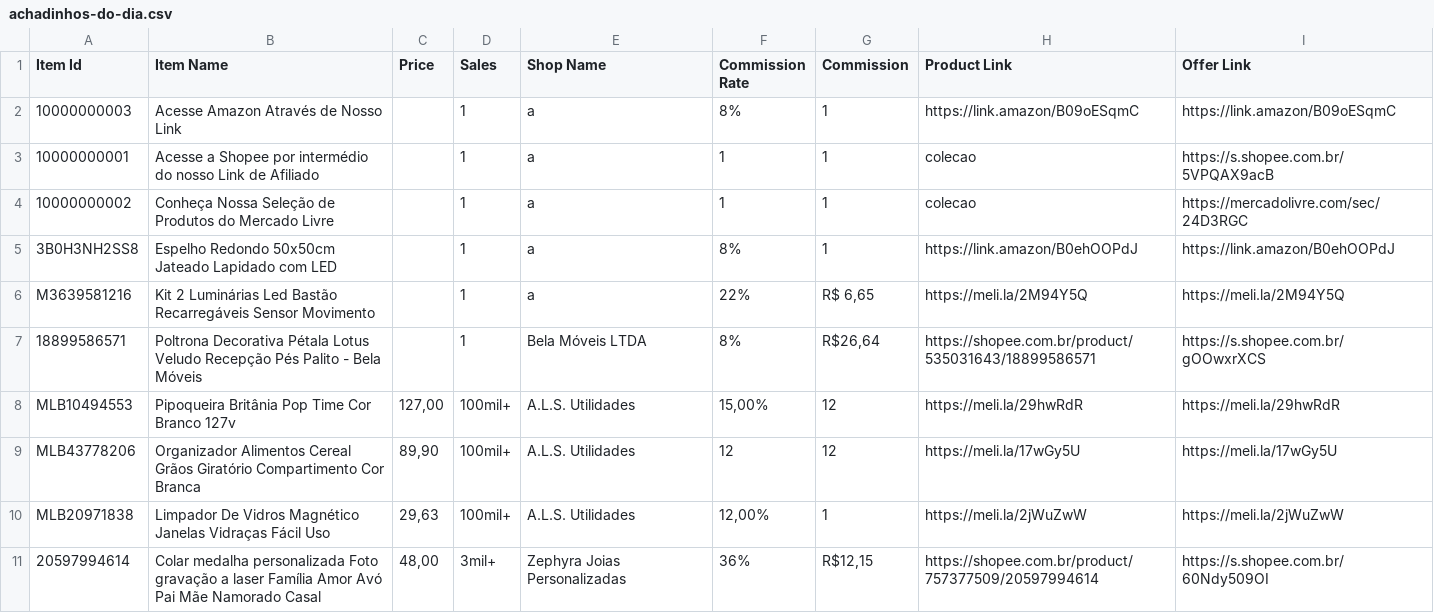
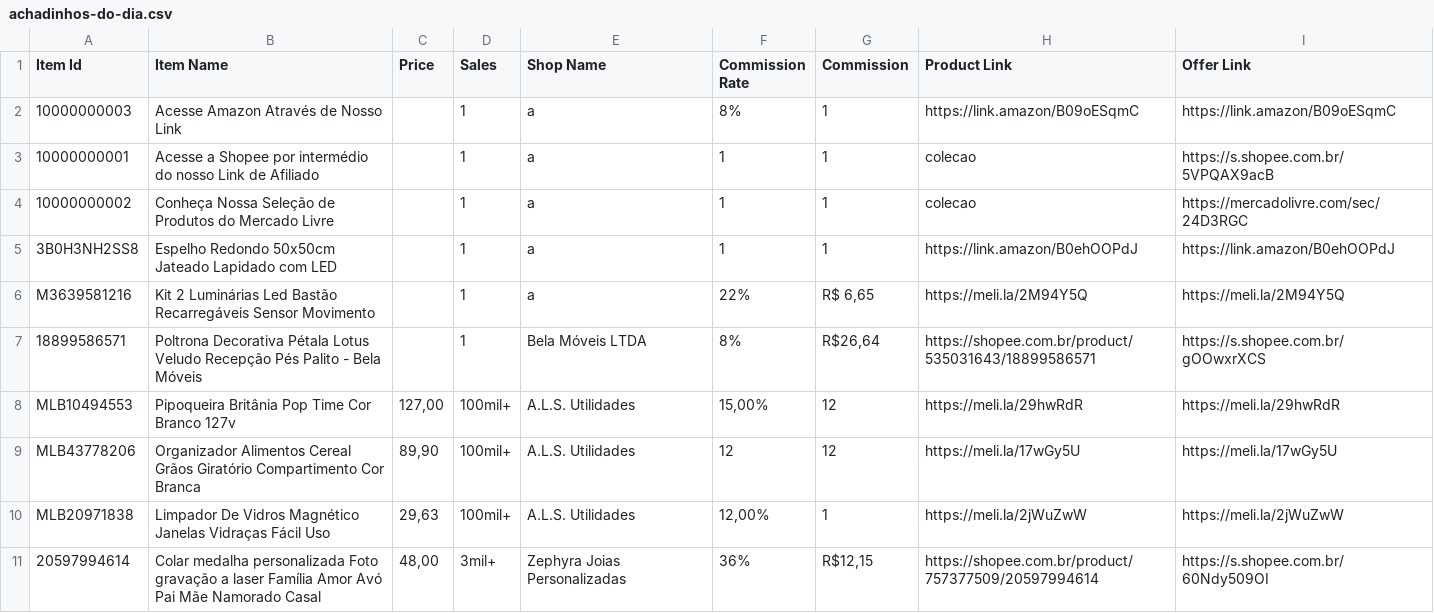
Before and after one commit to MercadimShopp/mercadim-site, a CSV file: data/achadinhos-do-dia.csv, drawn as a sheet; only a part is shown.

Commit message:
Change commission rate for specific item
Updated commission rate for 'Espelho Redondo 50x50cm Jateado Lapidado com LED' from 8% to 1.

```diff
--- a/data/achadinhos-do-dia.csv
+++ b/data/achadinhos-do-dia.csv
@@ -4,3 +4,3 @@ Item Id	Item Name	Price	Sales	Shop Name	Commission Rate	Commission	Product Link
 10000000002	Conheça Nossa Seleção de Produtos do Mercado Livre		1	a	1	1	colecao	https://mercadolivre.com/sec/24D3RGC
-3B0H3NH2SS8	Espelho Redondo 50x50cm Jateado Lapidado com LED 		1	a	8%	1	https://link.amazon/B0ehOOPdJ	https://link.amazon/B0ehOOPdJ
+3B0H3NH2SS8	Espelho Redondo 50x50cm Jateado Lapidado com LED 		1	a	1	1	https://link.amazon/B0ehOOPdJ	https://link.amazon/B0ehOOPdJ
 M3639581216	Kit 2 Luminárias Led Bastão Recarregáveis Sensor Movimento		1	a	22%	R$ 6,65	https://meli.la/2M94Y5Q	https://meli.la/2M94Y5Q
```
